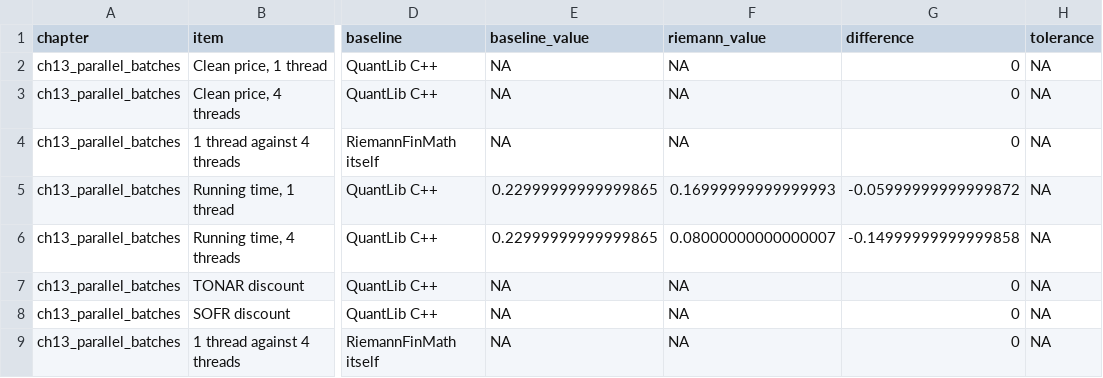
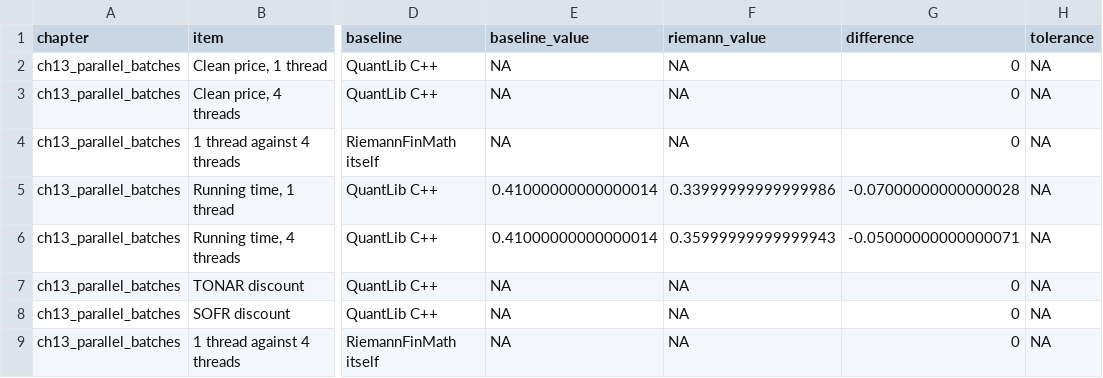
Before and after one commit to besuke/Riemann, a CSV file: comparison/results/ch13_parallel_batches.csv, drawn as a sheet; only a part is shown, gaps mark what is left out; the diff names each change by its address in the sheet, - before the commit and + after, or states it on an @@ line.

```diff
--- a/comparison/results/ch13_parallel_batches.csv
+++ b/comparison/results/ch13_parallel_batches.csv
-E5:E6 (baseline_value): 0.22999999999999865
+E5:E6 (baseline_value): 0.41000000000000014
-F5 (riemann_value): 0.16999999999999993
+F5 (riemann_value): 0.33999999999999986
-G5 (difference): -0.05999999999999872
+G5 (difference): -0.07000000000000028
-F6 (riemann_value): 0.08000000000000007
+F6 (riemann_value): 0.35999999999999943
-G6 (difference): -0.14999999999999858
+G6 (difference): -0.05000000000000071
```
